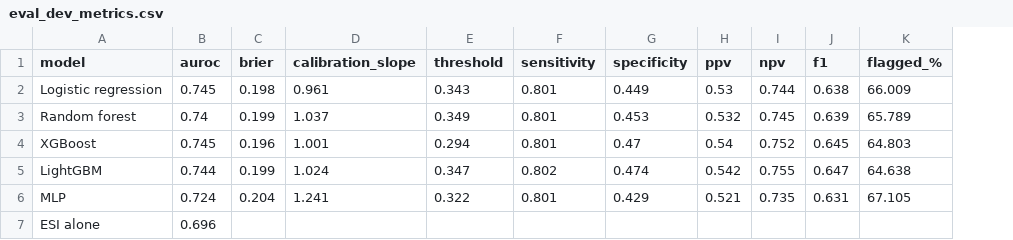
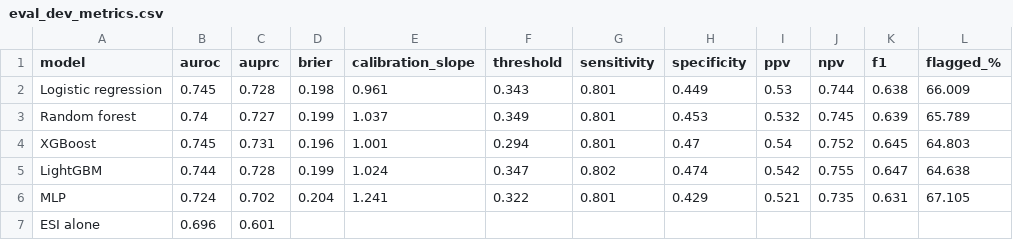
Before and after one commit to afitzp04/tbi-icu-risk-prediction, a CSV file: results/eval_dev_metrics.csv, drawn as a sheet; only a part is shown; the diff names each change by its address in the sheet, - before the commit and + after, or states it on an @@ line.

Commit message:
AUPRC and decision curve

```diff
--- a/results/eval_dev_metrics.csv
+++ b/results/eval_dev_metrics.csv
+column C (auprc), rows 2-7: 0.728 | 0.727 | 0.731 | 0.728 | 0.702 | 0.601
```
Also changed, not shown: 3 other files.
